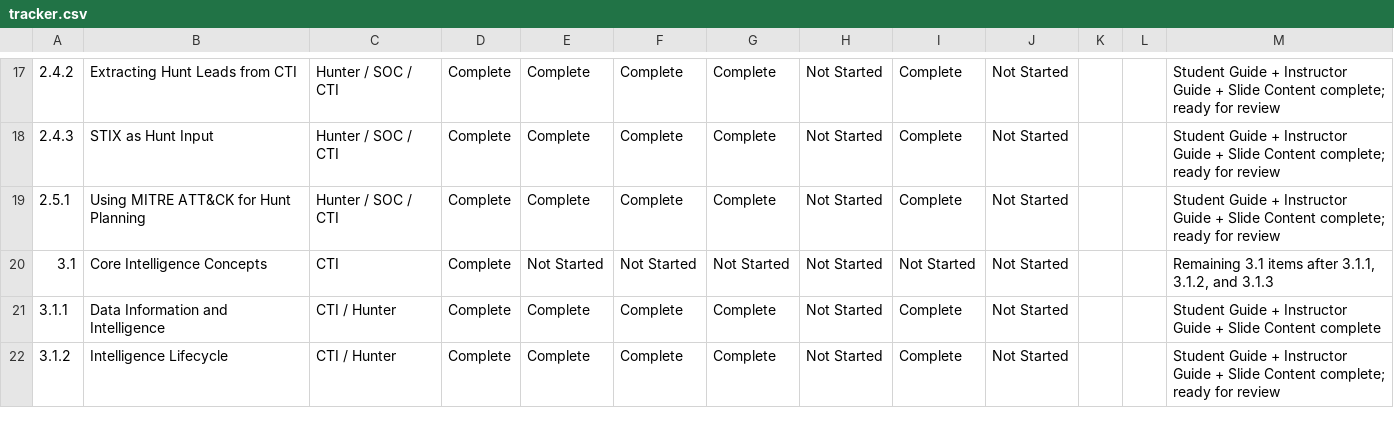
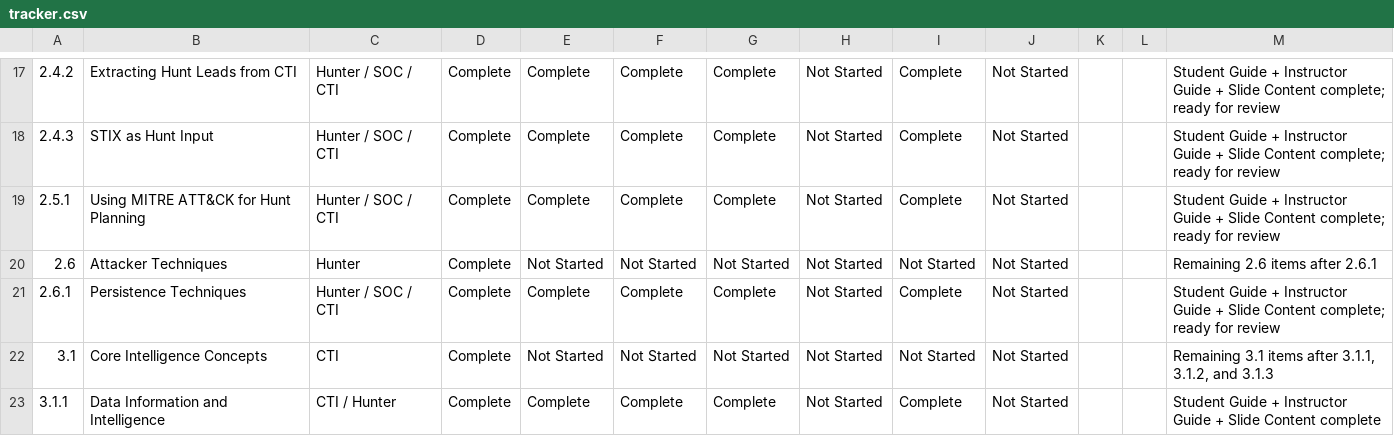
Before and after one commit to MalasadaTech/thraining-plan, a CSV file: docs/tracker.csv, drawn as a sheet; only a part is shown, gaps mark what is left out; the shorter side is filled out with more unchanged rows; the diff names each change by its address in the sheet, - before the commit and + after, or states it on an @@ line.

Commit message:
Add Persistence Techniques module and related documentation
- Introduced module 2.6.1: Persistence Techniques, including README, instructor guide, student guide, and slides.
- Updated README.md to include new module in the training matrix.
- Enhanced concept index with sections on persistence techniques and related topics.
- Updated tracker files to reflect the new module and its status.
- Added assets directory for lesson-specific images.
- Included detailed teaching notes and learning objectives in the instructor guide.
- Created a comprehensive slide deck for the module covering key concepts and examples.

```diff
--- a/docs/tracker.csv
+++ b/docs/tracker.csv
+row 20: 2.6 | Attacker Techniques | Hunter | Complete | Not Started | Not Started | Not Started | Not Started | Not Started | Not Started |  |  | Remaining 2.6 items after 2.6.1
+row 21: 2.6.1 | Persistence Techniques | Hunter / SOC / CTI | Complete | Complete | Complete | Complete | Not Started | Complete | Not Started |  |  | Student Guide + Instructor Guide + Slide Content complete; ready for review
```
Also changed, not shown: 8 other files.
